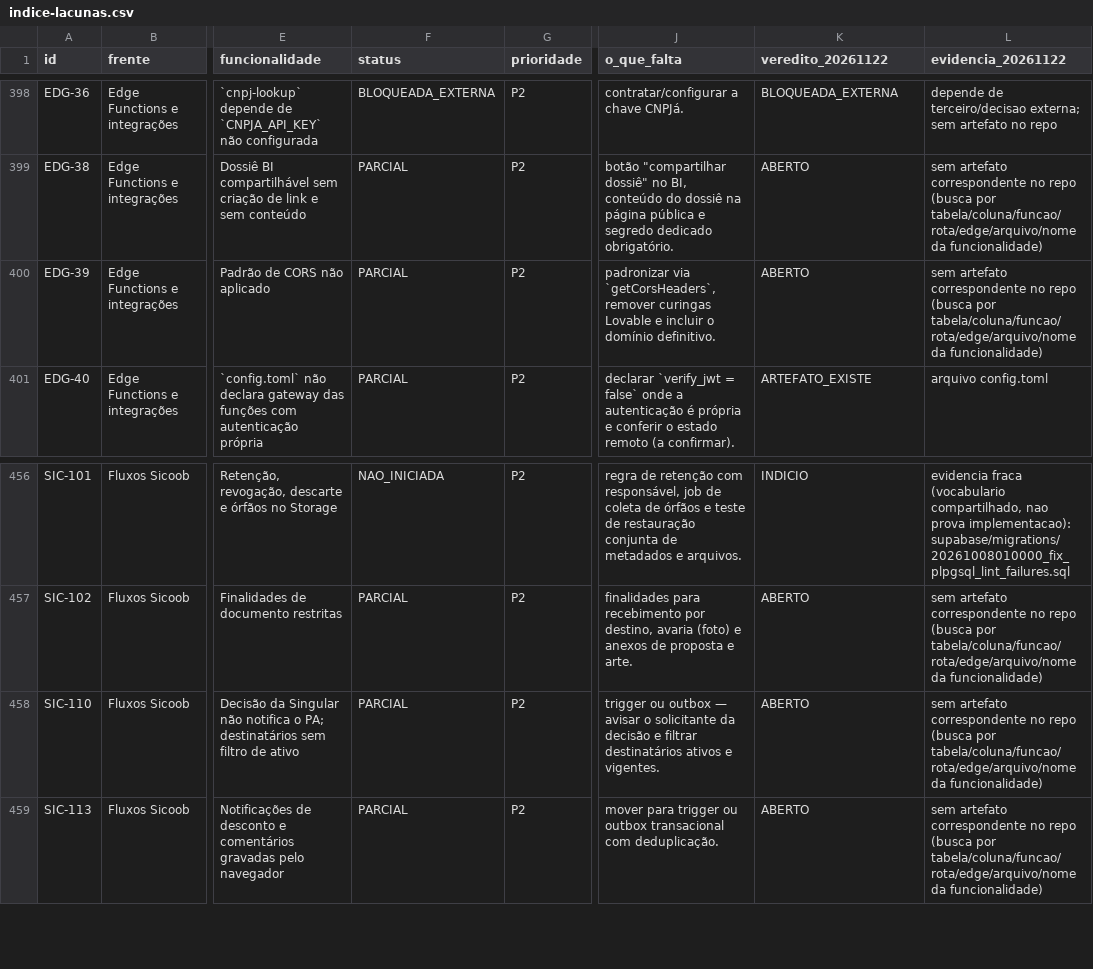
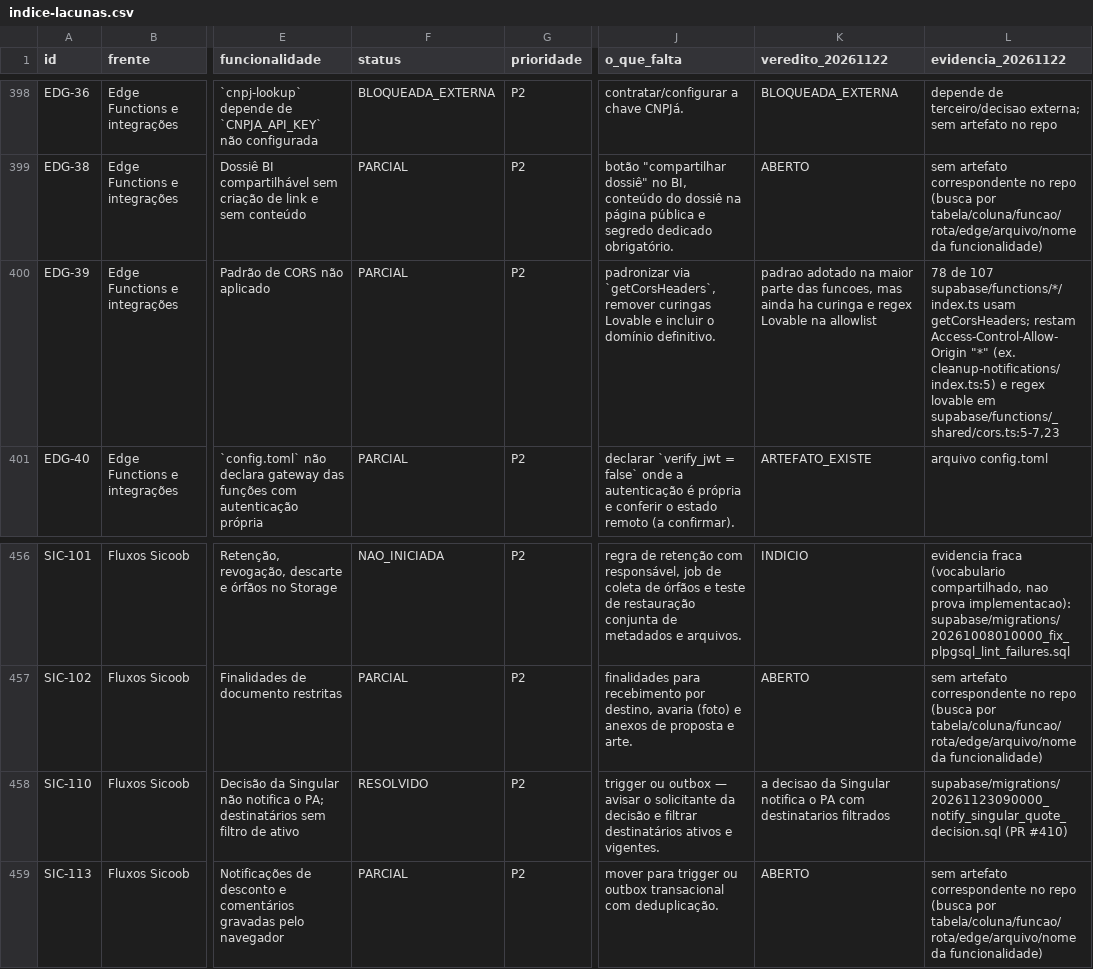
Before and after one commit to adm01-debug/Brindes_Sicoob_V2, a CSV file: docs/execucao/lacunas-funcionalidades-2026-10-11/indice-lacunas.csv, drawn as a sheet; only a part is shown, gaps mark what is left out; the diff covers the shown part only; the diff names each change by its address in the sheet, - before the commit and + after, or states it on an @@ line.

```diff
--- a/docs/execucao/lacunas-funcionalidades-2026-10-11/indice-lacunas.csv
+++ b/docs/execucao/lacunas-funcionalidades-2026-10-11/indice-lacunas.csv
-K400 (veredito_20261122): ABERTO
+K400 (veredito_20261122): padrao adotado na maior parte das funcoes, mas ainda ha curinga e regex Lovable na allowlist
-L400 (evidencia_20261122): sem artefato correspondente no repo (busca por tabela/coluna/funcao/rota/edge/arquivo/nome da funcionalidade)
+L400 (evidencia_20261122): 78 de 107 supabase/functions/*/index.ts usam getCorsHeaders; restam Access-Control-Allow-Origin "*" (ex. cleanup-notifications/index.ts:5) e regex lovable em supabase/functions/_shared/cors.ts:5-7,23
-F458 (status): PARCIAL
+F458 (status): RESOLVIDO
-K458 (veredito_20261122): ABERTO
+K458 (veredito_20261122): a decisao da Singular notifica o PA com destinatarios filtrados
-L458 (evidencia_20261122): sem artefato correspondente no repo (busca por tabela/coluna/funcao/rota/edge/arquivo/nome da funcionalidade)
+L458 (evidencia_20261122): supabase/migrations/20261123090000_notify_singular_quote_decision.sql (PR #410)
```
Also changed, not shown: 21 edited cells elsewhere in this file.
